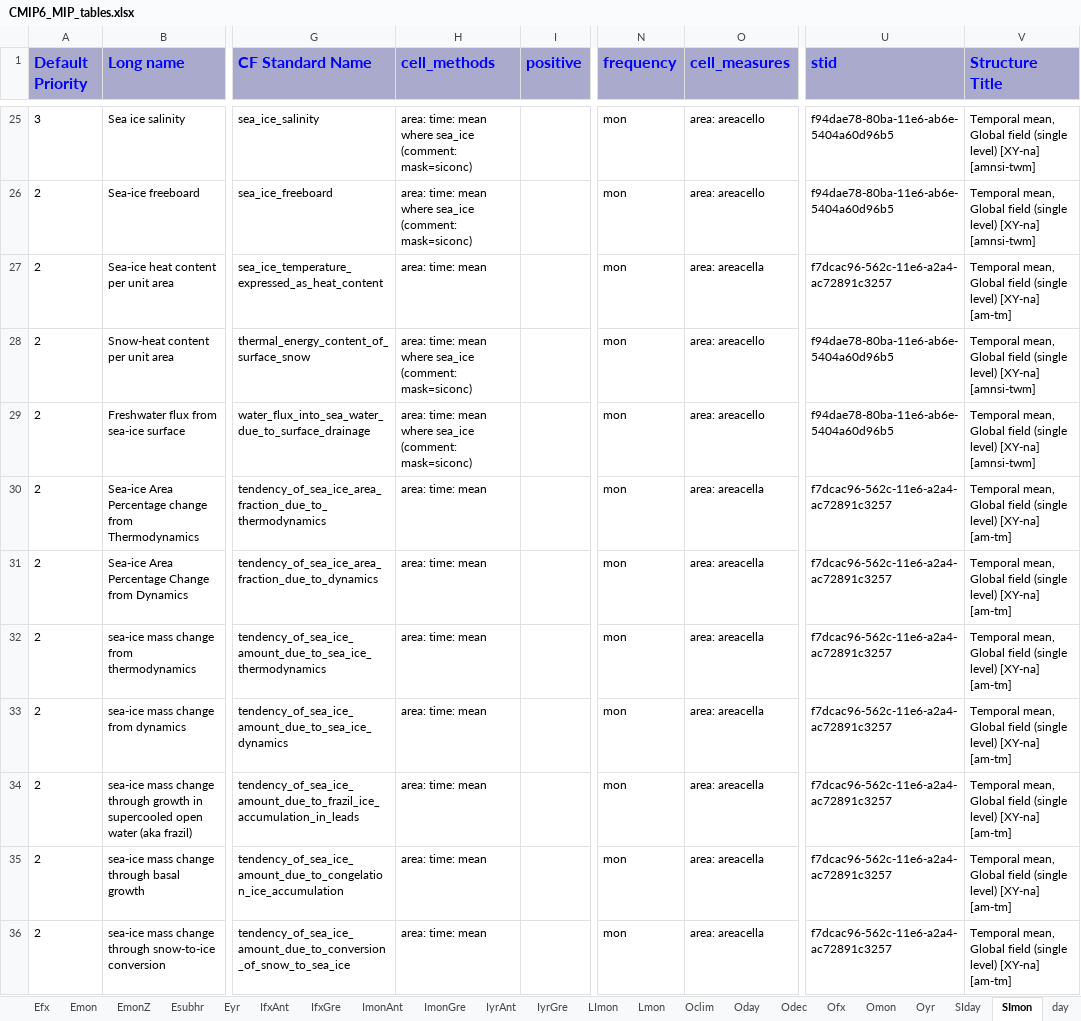
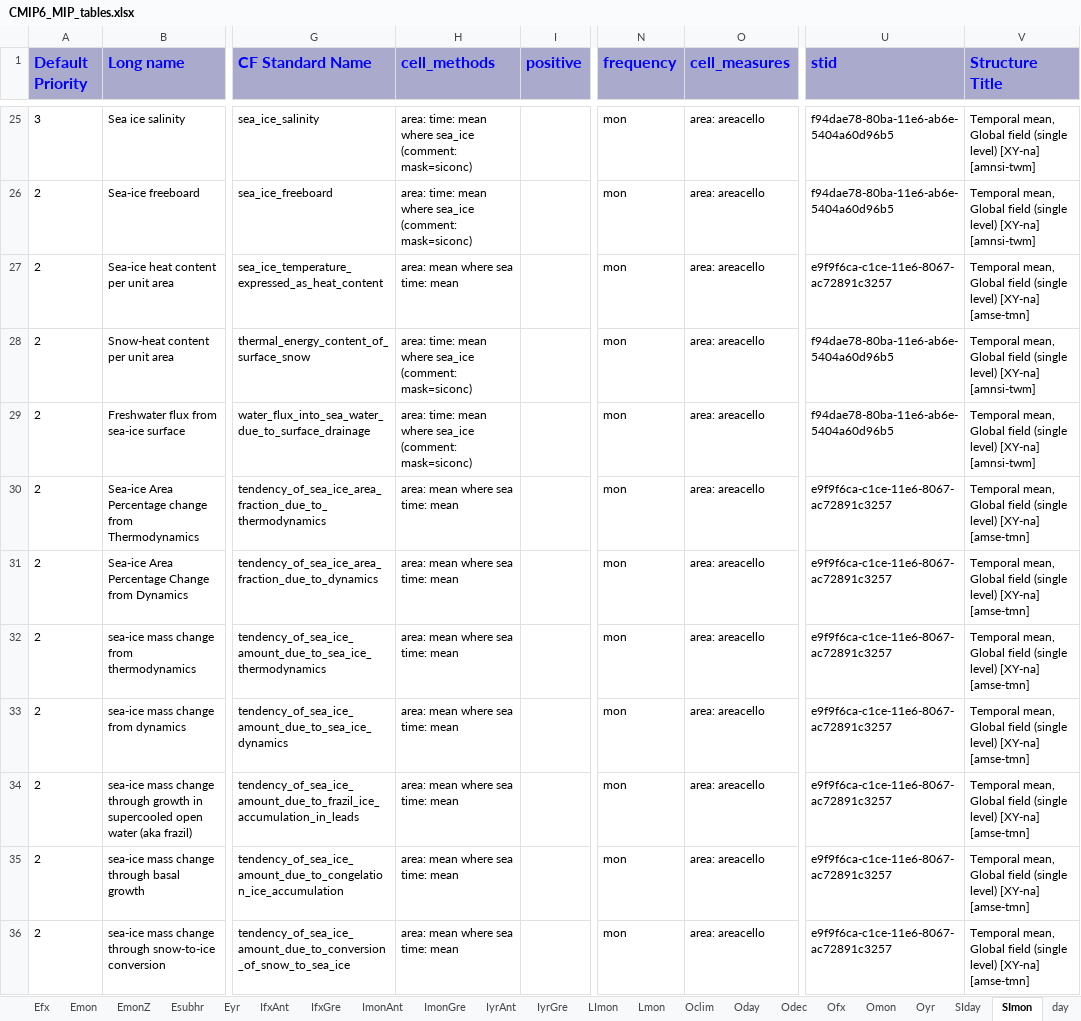
Before and after one commit to zklaus-cmip6/CMIP6dreq, an Excel workbook: dreqPy/docs/CMIP6_MIP_tables.xlsx, sheet SImon, drawn as a sheet; only a part is shown, gaps mark what is left out; values as stored, in another font and other column widths than the file's, no borders; the diff covers the shown part only; the diff names each change by its address in the sheet, - before the commit and + after, or states it on an @@ line.

```diff
--- a/dreqPy/docs/CMIP6_MIP_tables.xlsx (sheet SImon)
+++ b/dreqPy/docs/CMIP6_MIP_tables.xlsx (sheet SImon)
-H27 (cell_methods): area: time: mean
+H27 (cell_methods): area: mean where sea time: mean
-O27 (cell_measures): area: areacella
+O27 (cell_measures): area: areacello
-U27 (stid): f7dcac96-562c-11e6-a2a4-ac72891c3257
+U27 (stid): e9f9f6ca-c1ce-11e6-8067-ac72891c3257
-V27 (Structure Title): …level) [XY-na] [am-tm]
+V27 (Structure Title): …level) [XY-na] [amse-tmn]
-H30:H36 (cell_methods): area: time: mean
+H30:H36 (cell_methods): area: mean where sea time: mean
-O30:O36 (cell_measures): area: areacella
+O30:O36 (cell_measures): area: areacello
-U30:U36 (stid): f7dcac96-562c-11e6-a2a4-ac72891c3257
+U30:U36 (stid): e9f9f6ca-c1ce-11e6-8067-ac72891c3257
-V30:V36 (Structure Title): …level) [XY-na] [am-tm]
+V30:V36 (Structure Title): …level) [XY-na] [amse-tmn]
```
Also changed, not shown: 78 edited cells elsewhere in this sheet, sheet Emon, sheet IyrAnt, sheet IyrGre, sheet EmonZ, sheet Eday, sheet ImonGre, 11 more sheets, 11 other files.
